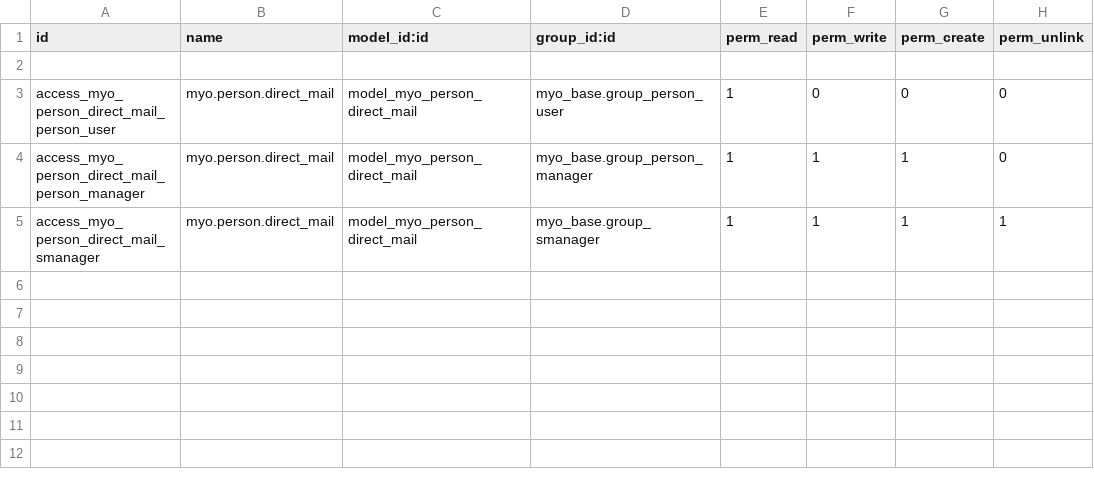
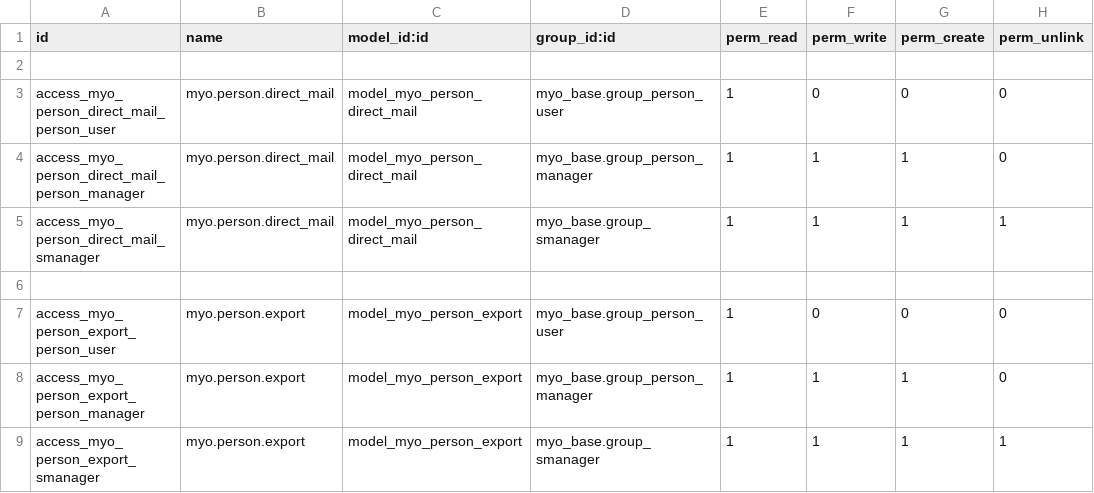
Before and after one commit to MostlyOpen/odoo_addons_jcafb, a CSV file: myo_person_cst/security/ir.model.access.csv, drawn as a sheet.

Commit message:
[IMP] myo_person_cst

```diff
--- a/myo_person_cst/security/ir.model.access.csv
+++ b/myo_person_cst/security/ir.model.access.csv
@@ -5 +5,5 @@ access_myo_person_direct_mail_person_manager,myo.person.direct_mail,model_myo_pe
 access_myo_person_direct_mail_smanager,myo.person.direct_mail,model_myo_person_direct_mail,myo_base.group_smanager,1,1,1,1
+
+access_myo_person_export_person_user,myo.person.export,model_myo_person_export,myo_base.group_person_user,1,0,0,0
+access_myo_person_export_person_manager,myo.person.export,model_myo_person_export,myo_base.group_person_manager,1,1,1,0
+access_myo_person_export_smanager,myo.person.export,model_myo_person_export,myo_base.group_smanager,1,1,1,1
```
Also changed, not shown: 8 other files.
